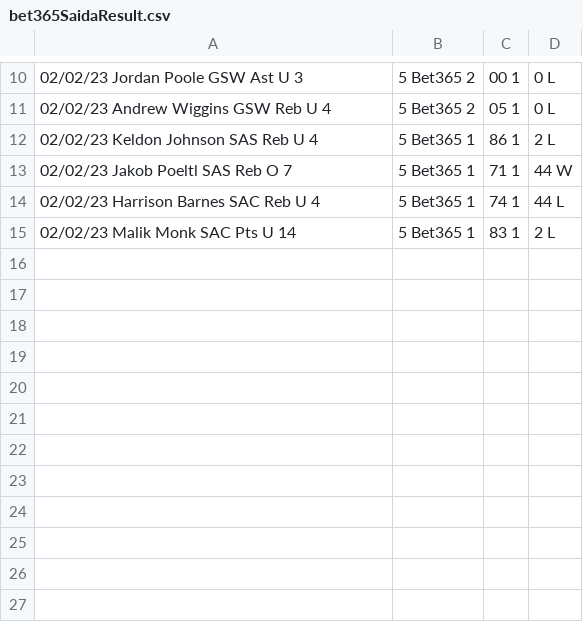
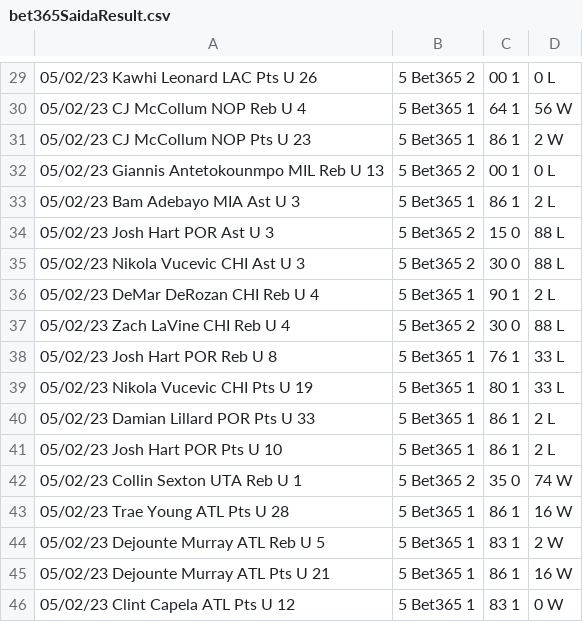
Before and after one commit to tioguil/ScrapingBets, a CSV file: saida/bet365SaidaResult.csv, drawn as a sheet; only a part is shown, gaps mark what is left out; the diff covers the shown part only.

```diff
--- a/saida/bet365SaidaResult.csv
+++ b/saida/bet365SaidaResult.csv
@@ -10,6 +29,18 @@
-02/02/23	Jordan Poole	GSW	Ast	U	3,5	Bet365	2,00	1,0	L
-02/02/23	Andrew Wiggins	GSW	Reb	U	4,5	Bet365	2,05	1,0	L
-02/02/23	Keldon Johnson	SAS	Reb	U	4,5	Bet365	1,86	1,2	L
-02/02/23	Jakob Poeltl	SAS	Reb	O	7,5	Bet365	1,71	1,44	W
-02/02/23	Harrison Barnes	SAC	Reb	U	4,5	Bet365	1,74	1,44	L
-02/02/23	Malik Monk	SAC	Pts	U	14,5	Bet365	1,83	1,2	L
+05/02/23	Kawhi Leonard	LAC	Pts	U	26,5	Bet365	2,00	1,0	L
+05/02/23	CJ McCollum	NOP	Reb	U	4,5	Bet365	1,64	1,56	W
+05/02/23	CJ McCollum	NOP	Pts	U	23,5	Bet365	1,86	1,2	W
+05/02/23	Giannis Antetokounmpo	MIL	Reb	U	13,5	Bet365	2,00	1,0	L
+05/02/23	Bam Adebayo	MIA	Ast	U	3,5	Bet365	1,86	1,2	L
+05/02/23	Josh Hart	POR	Ast	U	3,5	Bet365	2,15	0,88	L
+05/02/23	Nikola Vucevic	CHI	Ast	U	3,5	Bet365	2,30	0,88	L
+05/02/23	DeMar DeRozan	CHI	Reb	U	4,5	Bet365	1,90	1,2	L
+05/02/23	Zach LaVine	CHI	Reb	U	4,5	Bet365	2,30	0,88	L
+05/02/23	Josh Hart	POR	Reb	U	8,5	Bet365	1,76	1,33	L
+05/02/23	Nikola Vucevic	CHI	Pts	U	19,5	Bet365	1,80	1,33	L
+05/02/23	Damian Lillard	POR	Pts	U	33,5	Bet365	1,86	1,2	L
+05/02/23	Josh Hart	POR	Pts	U	10,5	Bet365	1,86	1,2	L
+05/02/23	Collin Sexton	UTA	Reb	U	1,5	Bet365	2,35	0,74	W
+05/02/23	Trae Young	ATL	Pts	U	28,5	Bet365	1,86	1,16	W
+05/02/23	Dejounte Murray	ATL	Reb	U	5,5	Bet365	1,83	1,2	W
+05/02/23	Dejounte Murray	ATL	Pts	U	21,5	Bet365	1,86	1,16	W
+05/02/23	Clint Capela	ATL	Pts	U	12,5	Bet365	1,83	1,0	W
```
Also changed, not shown: 24 added rows, 5 removed rows and 7 edited cells elsewhere in this file, saida/bet365Saida.csv, saida/betanoSaida.csv, 9 other files.
